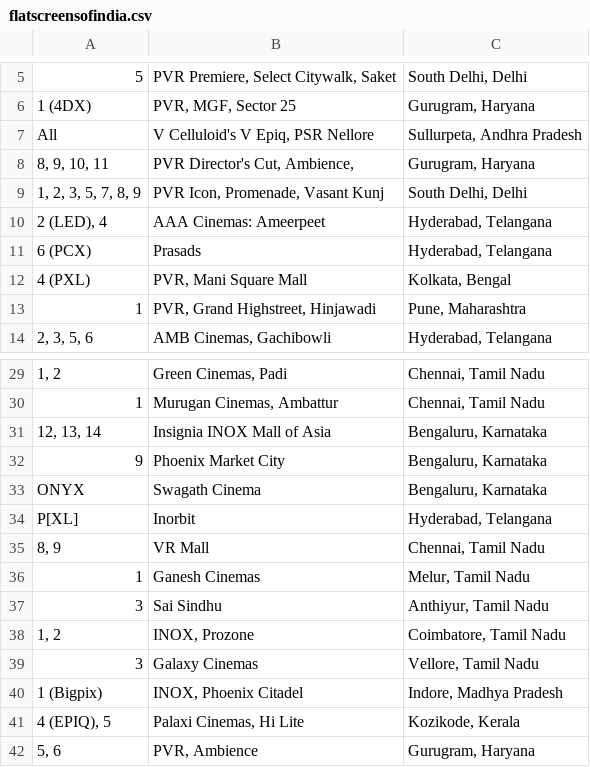
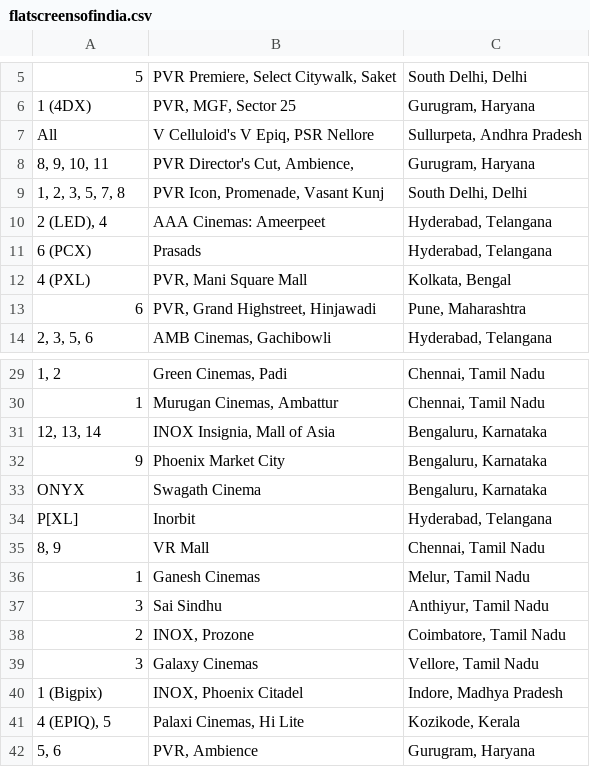
Before and after one commit to shreytyagi/shreytyagi, a CSV file: data/flatscreensofindia.csv, drawn as a sheet; only a part is shown, gaps mark what is left out; the diff names each change by its address in the sheet, - before the commit and + after, or states it on an @@ line.

```diff
--- a/data/flatscreensofindia.csv
+++ b/data/flatscreensofindia.csv
-A9: 1, 2, 3, 5, 7, 8, 9
+A9: 1, 2, 3, 5, 7, 8
-A13: 1
+A13: 6
-B31: Insignia INOX Mall of Asia
+B31: INOX Insignia, Mall of Asia
-A38: 1, 2
+A38: 2
```
Also changed, not shown: 1 other file.
